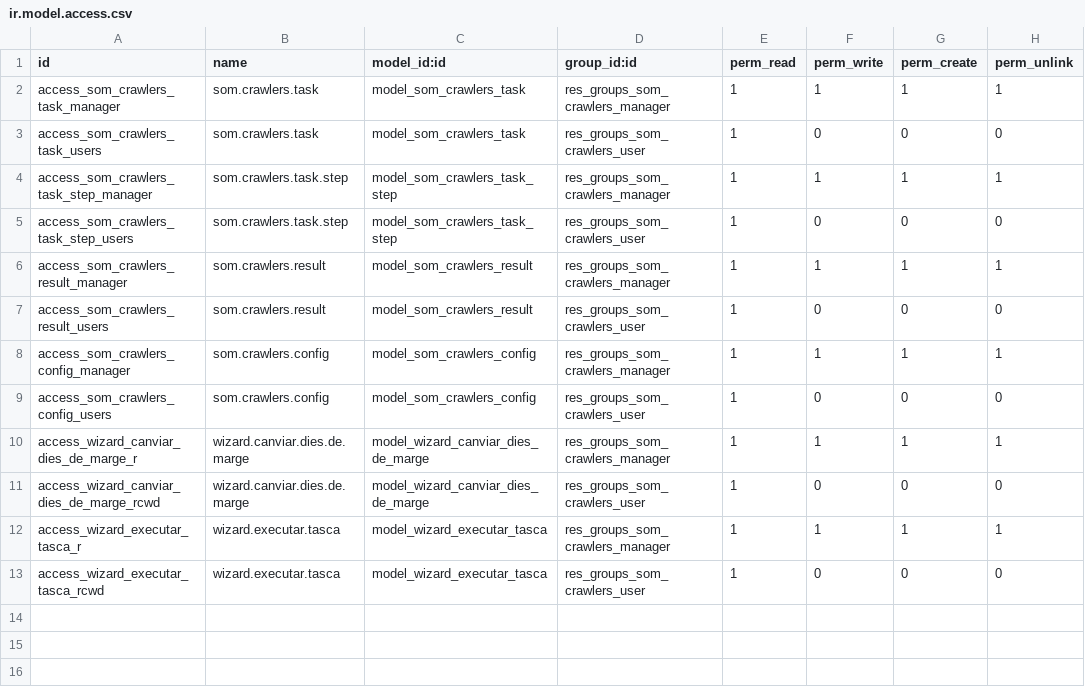
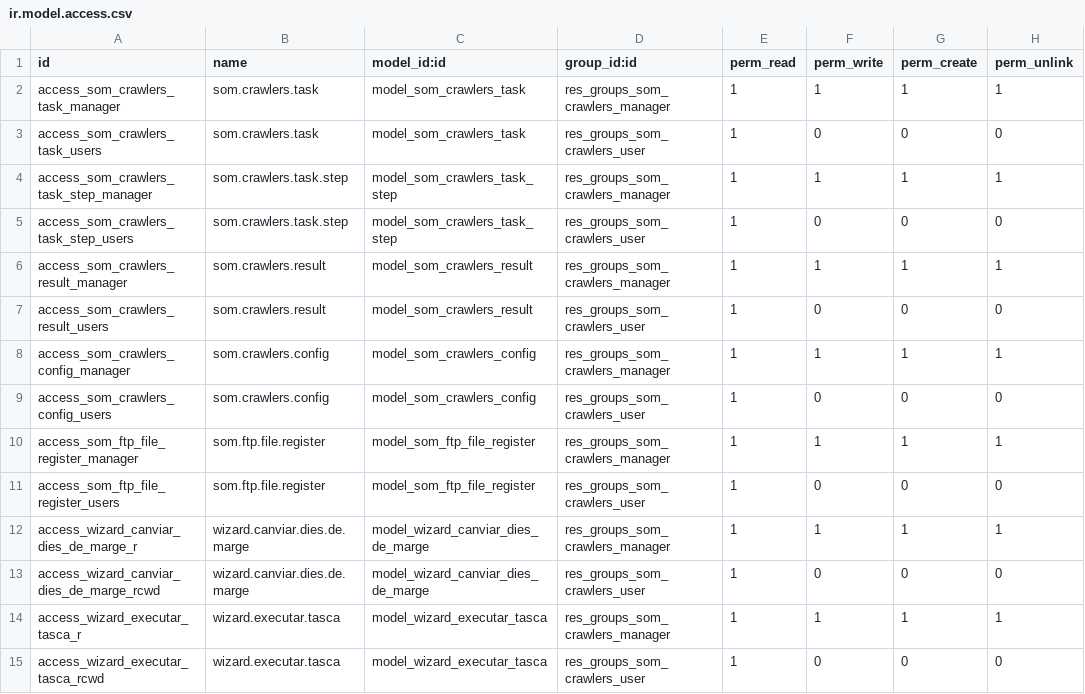
Before and after one commit to Som-Energia/openerp_som_addons, a CSV file: som_crawlers/security/ir.model.access.csv, drawn as a sheet; the diff names each change by its address in the sheet, - before the commit and + after, or states it on an @@ line.

Commit message:
Add distris config data and securty rules.

```diff
--- a/som_crawlers/security/ir.model.access.csv
+++ b/som_crawlers/security/ir.model.access.csv
+row 10: access_som_ftp_file_register_manager | som.ftp.file.register | model_som_ftp_file_register | res_groups_som_crawlers_manager | 1 | 1 | 1 | 1
+row 11: access_som_ftp_file_register_users | som.ftp.file.register | model_som_ftp_file_register | res_groups_som_crawlers_user | 1 | 0 | 0 | 0
```
Also changed, not shown: 3 other files.
